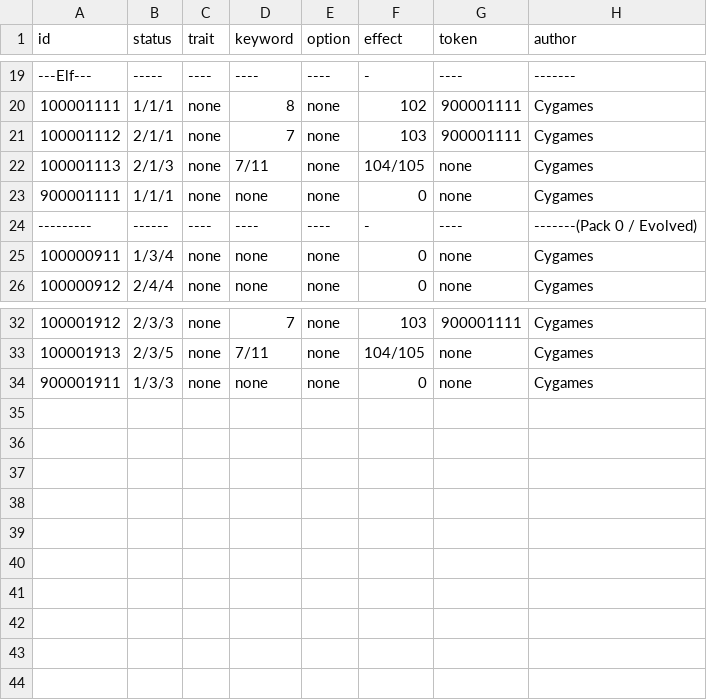
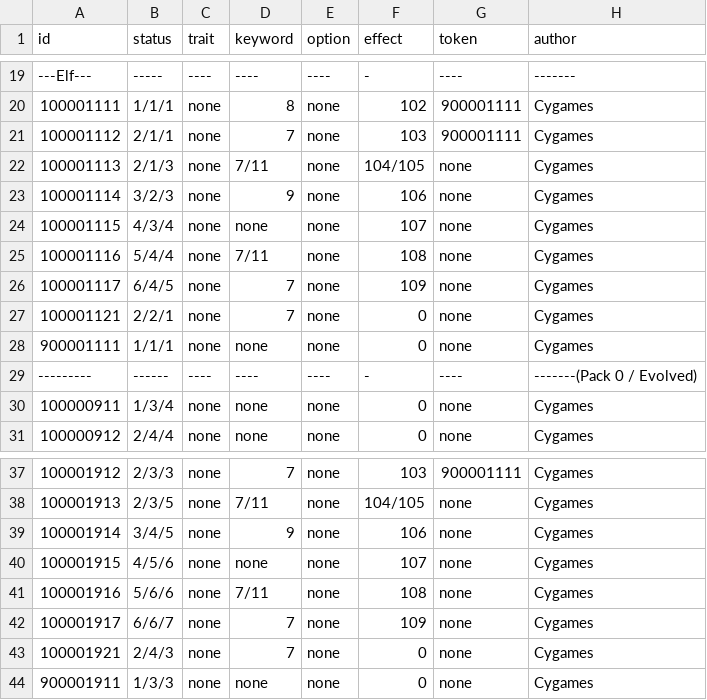
Before and after one commit to a0phantasia/SV-Cloud, a CSV file: Assets/Resources/Data/Cards/info.csv, drawn as a sheet; only a part is shown, gaps mark what is left out.

```diff
--- a/Assets/Resources/Data/Cards/info.csv
+++ b/Assets/Resources/Data/Cards/info.csv
@@ -22,2 +22,7 @@ id,status,trait,keyword,option,effect,token,author
 100001113,2/1/3,none,7/11,none,104/105,none,Cygames
+100001114,3/2/3,none,9,none,106,none,Cygames
+100001115,4/3/4,none,none,none,107,none,Cygames
+100001116,5/4/4,none,7/11,none,108,none,Cygames
+100001117,6/4/5,none,7,none,109,none,Cygames
+100001121,2/2/1,none,7,none,0,none,Cygames
 900001111,1/1/1,none,none,none,0,none,Cygames
@@ -33,2 +38,7 @@ id,status,trait,keyword,option,effect,token,author
 100001913,2/3/5,none,7/11,none,104/105,none,Cygames
+100001914,3/4/5,none,9,none,106,none,Cygames
+100001915,4/5/6,none,none,none,107,none,Cygames
+100001916,5/6/6,none,7/11,none,108,none,Cygames
+100001917,6/6/7,none,7,none,109,none,Cygames
+100001921,2/4/3,none,7,none,0,none,Cygames
 900001911,1/3/3,none,none,none,0,none,Cygames
```
Also changed, not shown: Assets/Resources/Data/Cards/description.csv, Assets/Resources/Data/Cards/effect.csv, 32 other files.
